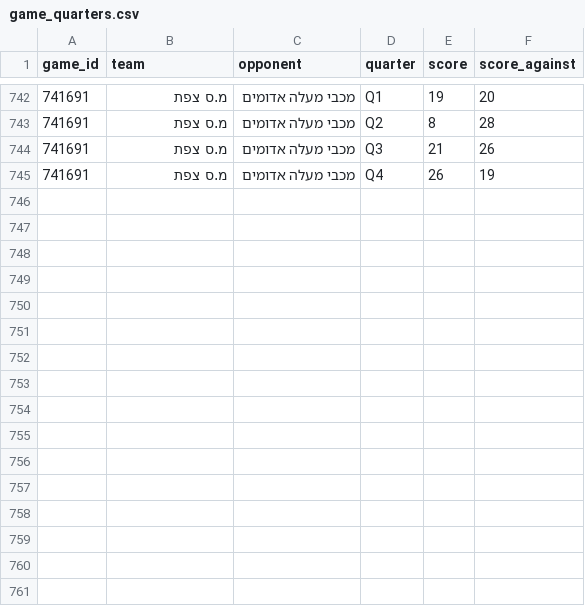
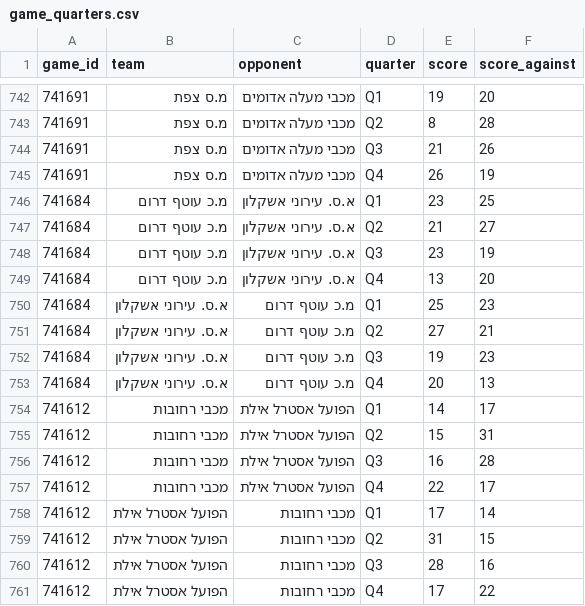
Before and after one commit to navonn3/leumit_db, a CSV file: data/leumit/leumit_games/game_quarters.csv, drawn as a sheet; only a part is shown, gaps mark what is left out; the diff names each change by its address in the sheet, - before the commit and + after, or states it on an @@ line.

```diff
--- a/data/leumit/leumit_games/game_quarters.csv
+++ b/data/leumit/leumit_games/game_quarters.csv
+row 746: 741684 | מ.כ עוטף דרום | א.ס. עירוני אשקלון | Q1 | 23 | 25
+row 747: 741684 | מ.כ עוטף דרום | א.ס. עירוני אשקלון | Q2 | 21 | 27
+row 748: 741684 | מ.כ עוטף דרום | א.ס. עירוני אשקלון | Q3 | 23 | 19
+row 749: 741684 | מ.כ עוטף דרום | א.ס. עירוני אשקלון | Q4 | 13 | 20
+row 750: 741684 | א.ס. עירוני אשקלון | מ.כ עוטף דרום | Q1 | 25 | 23
+row 751: 741684 | א.ס. עירוני אשקלון | מ.כ עוטף דרום | Q2 | 27 | 21
+row 752: 741684 | א.ס. עירוני אשקלון | מ.כ עוטף דרום | Q3 | 19 | 23
+row 753: 741684 | א.ס. עירוני אשקלון | מ.כ עוטף דרום | Q4 | 20 | 13
+row 754: 741612 | מכבי רחובות | הפועל אסטרל אילת | Q1 | 14 | 17
+row 755: 741612 | מכבי רחובות | הפועל אסטרל אילת | Q2 | 15 | 31
+row 756: 741612 | מכבי רחובות | הפועל אסטרל אילת | Q3 | 16 | 28
+row 757: 741612 | מכבי רחובות | הפועל אסטרל אילת | Q4 | 22 | 17
+row 758: 741612 | הפועל אסטרל אילת | מכבי רחובות | Q1 | 17 | 14
+row 759: 741612 | הפועל אסטרל אילת | מכבי רחובות | Q2 | 31 | 15
+row 760: 741612 | הפועל אסטרל אילת | מכבי רחובות | Q3 | 28 | 16
+row 761: 741612 | הפועל אסטרל אילת | מכבי רחובות | Q4 | 17 | 22
```
Also changed, not shown: data/leumit/leumit_games/game_team_stats.csv, data/leumit/leumit_games/games_schedule.csv, 5 other files.
